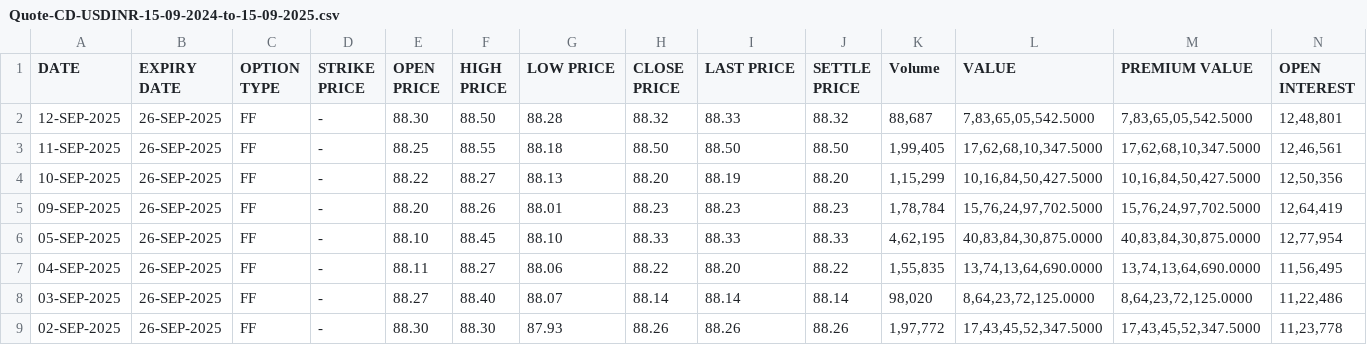
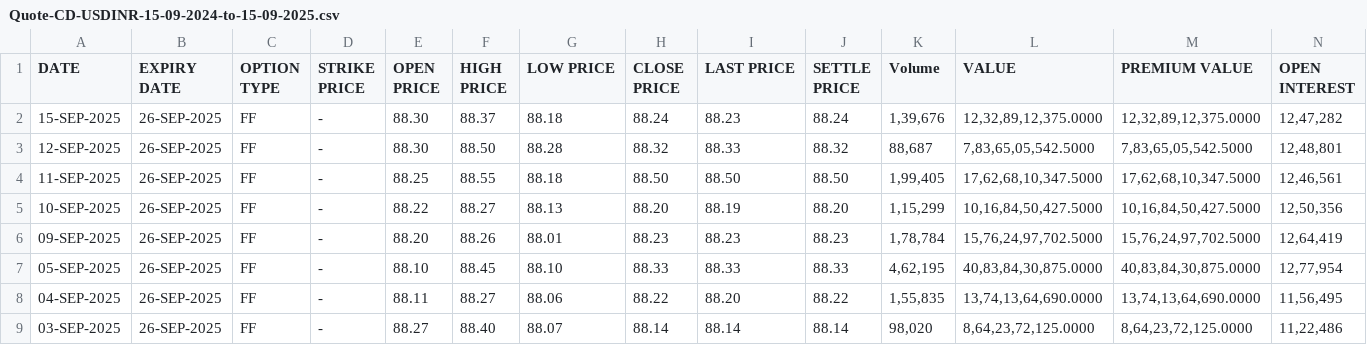
Before and after one commit to vishvaRam/Market-Predection-Chronos, a CSV file: Data/Quote-CD-USDINR-15-09-2024-to-15-09-2025.csv, drawn as a sheet; only a part is shown; the shorter side is filled out with more unchanged rows; rows hold the shown columns only; the diff names each change by its address in the sheet, - before the commit and + after, or states it on an @@ line.

```diff
--- a/Data/Quote-CD-USDINR-15-09-2024-to-15-09-2025.csv
+++ b/Data/Quote-CD-USDINR-15-09-2024-to-15-09-2025.csv
+row 2: 15-SEP-2025 | 26-SEP-2025 | FF | - | 88.30 | 88.37 | 88.18 | 88.24 | 88.23 | 88.24 | 1,39,676 | 12,32,89,12,375.0000 | 12,32,89,12,375.0000 | 12,47,282
```
Also changed, not shown: 31 other files.
